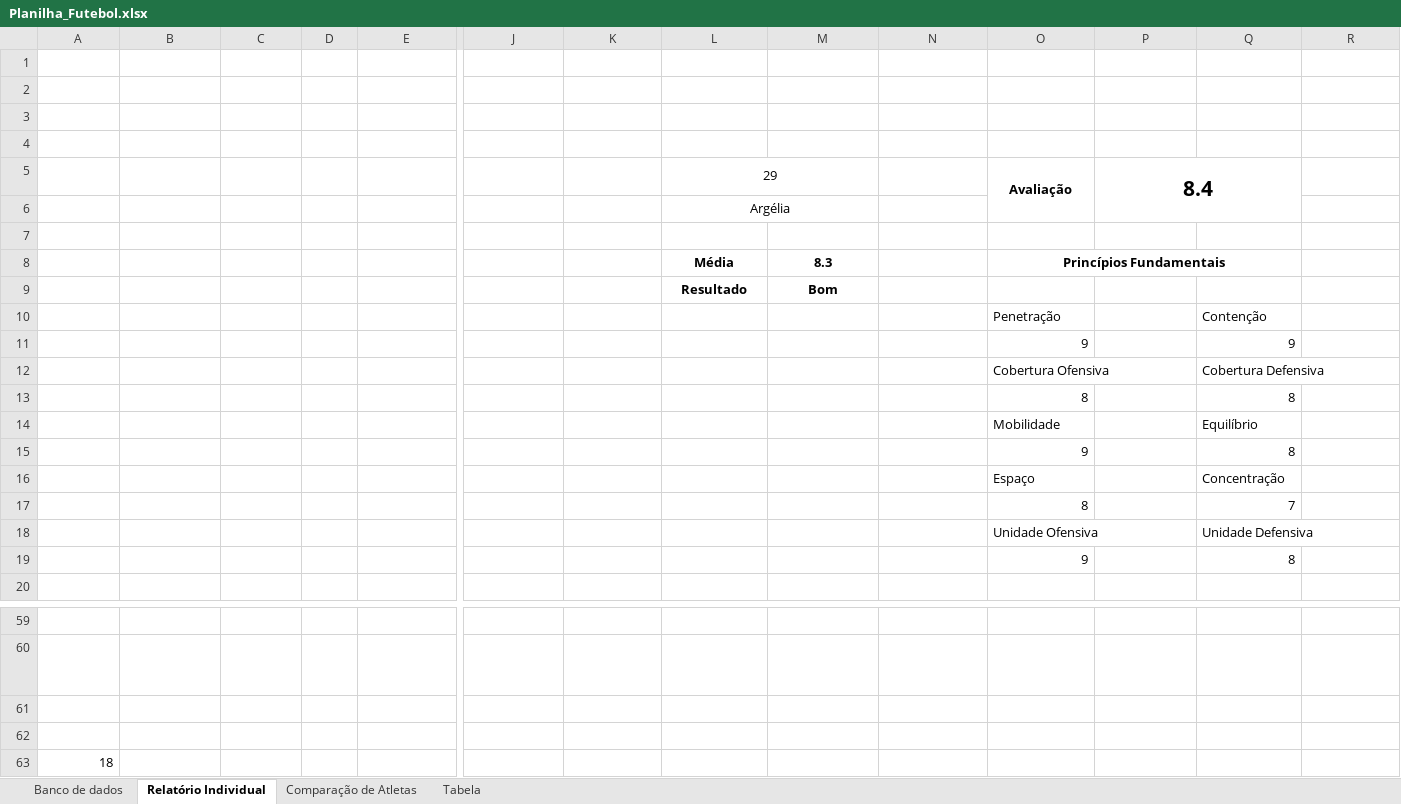
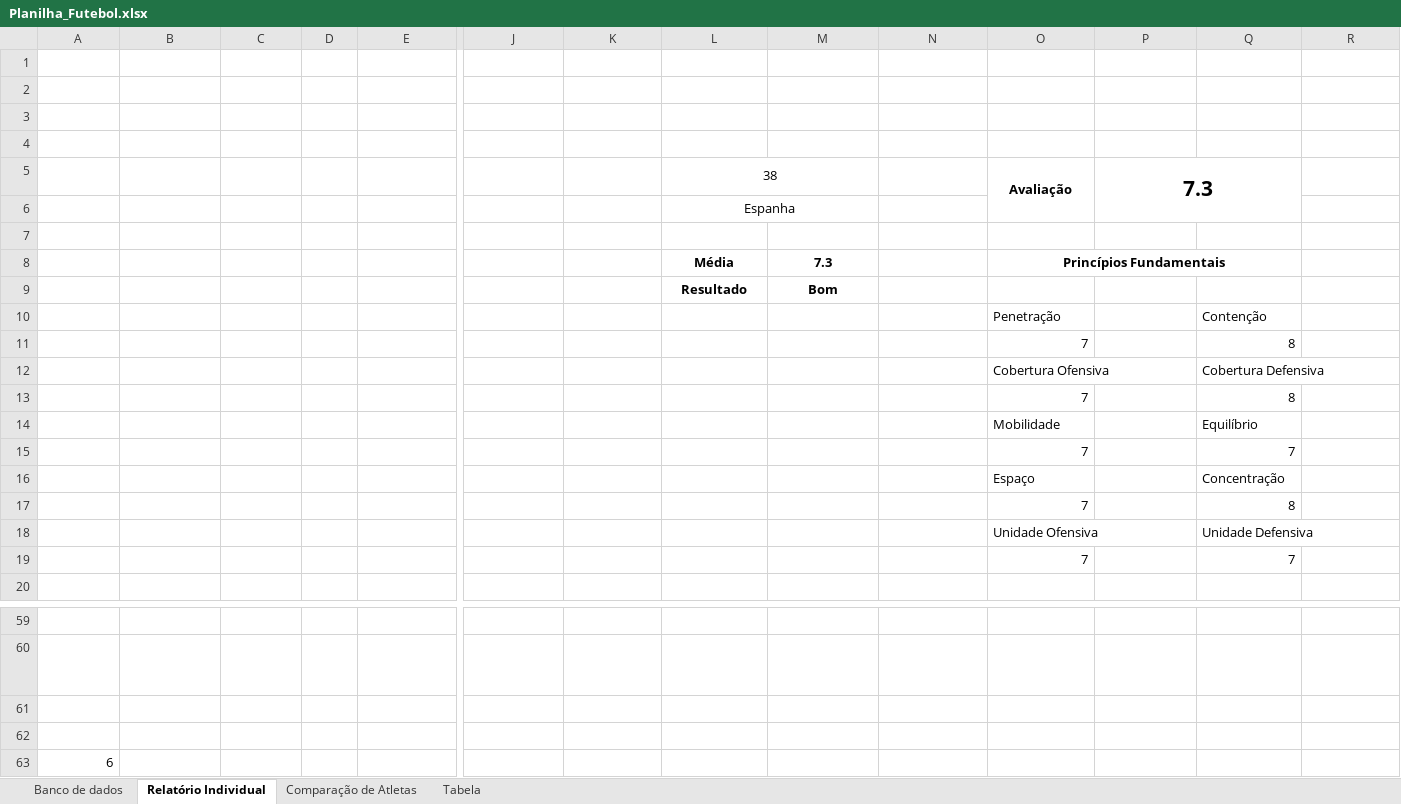
Before and after one commit to Hugox96/Excel_Analise_Dados, an Excel workbook: Planilha_Futebol.xlsx, sheet Relatório Individual, drawn as a sheet; only a part is shown, gaps mark what is left out; values as stored, in another font and other column widths than the file's, no borders; charts and pictures and conditional formats not drawn; removed rows and columns are numbered as before the commit, all else as after; rows hold the shown columns only; the diff covers the shown part only; the diff names each change by its address in the sheet, - before the commit and + after, or states it on an @@ line.

Commit message:
nova planilha

```diff
--- a/Planilha_Futebol.xlsx (sheet Relatório Individual)
+++ b/Planilha_Futebol.xlsx (sheet Relatório Individual)
-row 5:  |  |  |  |  |  |  | 29 |  |  | Avaliação | 8.4
-row 6:  |  |  |  |  |  |  | Argélia
+row 5:  |  |  |  |  |  |  | 38 |  |  | Avaliação | 7.3
+row 6:  |  |  |  |  |  |  | Espanha
-M8: 8.3
+M8: 7.3
-row 11:  |  |  |  |  |  |  |  |  |  | 9 |  | 9
+row 11:  |  |  |  |  |  |  |  |  |  | 7 |  | 8
-O13: 8
+O13: 7
-row 15:  |  |  |  |  |  |  |  |  |  | 9 |  | 8
+row 15:  |  |  |  |  |  |  |  |  |  | 7 |  | 7
-row 17:  |  |  |  |  |  |  |  |  |  | 8 |  | 7
+row 17:  |  |  |  |  |  |  |  |  |  | 7 |  | 8
-row 19:  |  |  |  |  |  |  |  |  |  | 9 |  | 8
+row 19:  |  |  |  |  |  |  |  |  |  | 7 |  | 7
-row 61: 9 | 8 | 9 | 8 | 9 | 8 | 9 | 9 | 9 | 8 | 9 | 9 | 9 | 8
+row 61: 7 | 7 | 7 | 7 | 7 | 7 | 7 | 7 | 7 | 7 | 8 | 7 | 7 | 7
-A63: 18
+A63: 6
```
Also changed, not shown: 3 added rows, 3 removed rows and 3 edited cells elsewhere in this sheet, sheet Banco de dados, hidden cells, charts or pictures, 2 other files.
